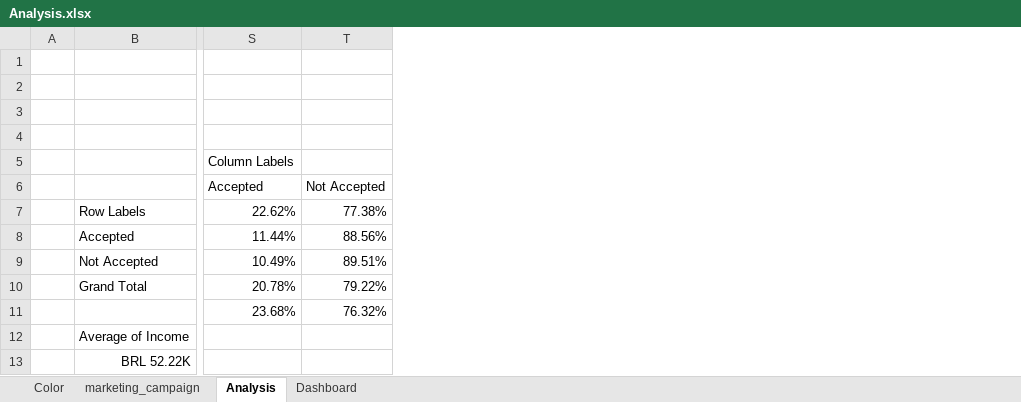
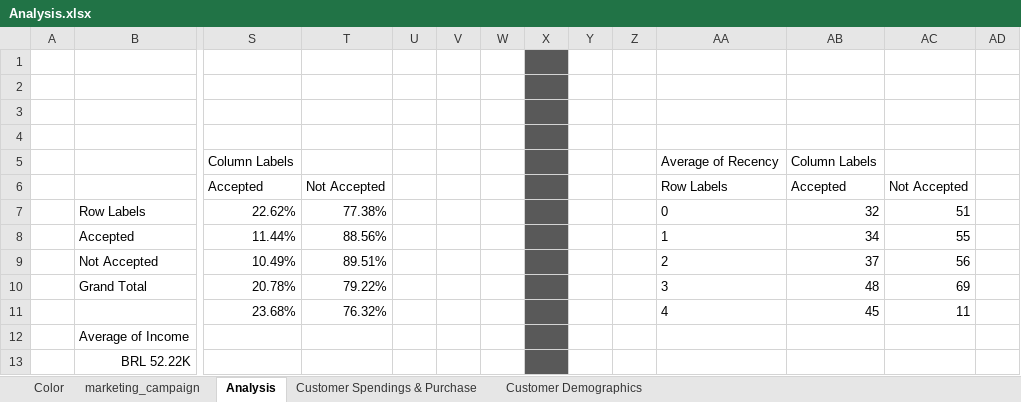
Before and after one commit to MohammadGhanaym/Data-Analysis-Projects, an Excel workbook: Customer Personality Analysis/Analysis.xlsx, sheet Analysis, drawn as a sheet; only a part is shown, gaps mark what is left out; values as stored, in another font and other column widths than the file's, no borders; the diff names each change by its address in the sheet, - before the commit and + after, or states it on an @@ line.

Commit message:
Completed Customer demographics analysis

```diff
--- a/Customer Personality Analysis/Analysis.xlsx (sheet Analysis)
+++ b/Customer Personality Analysis/Analysis.xlsx (sheet Analysis)
-sheet tab: Dashboard
+sheet tab: Customer Demographics
+sheet tab: Customer Spendings & Purchase
+column U, empty
+column V, empty
+column W, empty
+column X, empty
+column Y, empty
+column Z, empty
+column AA, rows 5-11: Average of Recency | Row Labels | 0 | 1 | 2 | 3 | 4
+column AB, rows 5-11: Column Labels | Accepted | 32 | 34 | 37 | 48 | 45
+column AC, rows 6-11: Not Accepted | 51 | 55 | 56 | 69 | 11
+column AD, empty
```
Also changed, not shown: charts or pictures, 1 other file.
